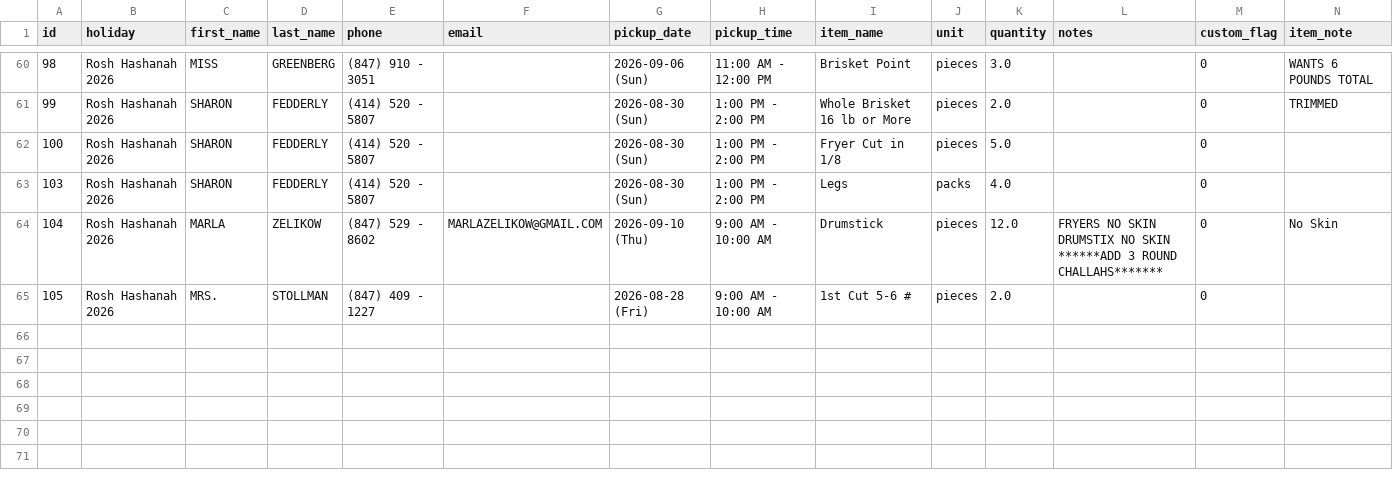
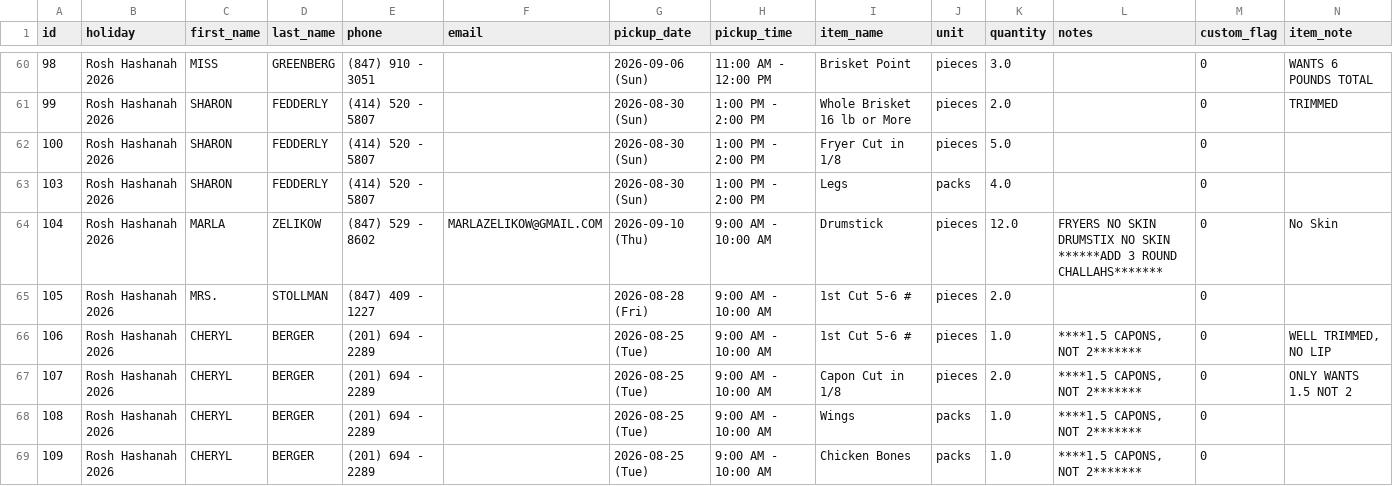
Before and after one commit to shaevitzmarket/holiday-orders, a CSV file: orders.csv, drawn as a sheet; only a part is shown, gaps mark what is left out.

Commit message:
Add order for CHERYL BERGER

```diff
--- a/orders.csv
+++ b/orders.csv
@@ -121 +121,5 @@ DRUMSTIX NO SKIN
 105,Rosh Hashanah 2026,MRS.,STOLLMAN,(847) 409 - 1227,,2026-08-28 (Fri),9:00 AM - 10:00 AM,1st Cut 5-6 #,pieces,2.0,,0,
+106,Rosh Hashanah 2026,CHERYL,BERGER,(201) 694 - 2289,,2026-08-25 (Tue),9:00 AM - 10:00 AM,1st Cut 5-6 #,pieces,1.0,"****1.5 CAPONS, NOT 2*******",0,"WELL TRIMMED, NO LIP"
+107,Rosh Hashanah 2026,CHERYL,BERGER,(201) 694 - 2289,,2026-08-25 (Tue),9:00 AM - 10:00 AM,Capon Cut in 1/8,pieces,2.0,"****1.5 CAPONS, NOT 2*******",0,ONLY WANTS 1.5 NOT 2
+108,Rosh Hashanah 2026,CHERYL,BERGER,(201) 694 - 2289,,2026-08-25 (Tue),9:00 AM - 10:00 AM,Wings,packs,1.0,"****1.5 CAPONS, NOT 2*******",0,
+109,Rosh Hashanah 2026,CHERYL,BERGER,(201) 694 - 2289,,2026-08-25 (Tue),9:00 AM - 10:00 AM,Chicken Bones,packs,1.0,"****1.5 CAPONS, NOT 2*******",0,
```
